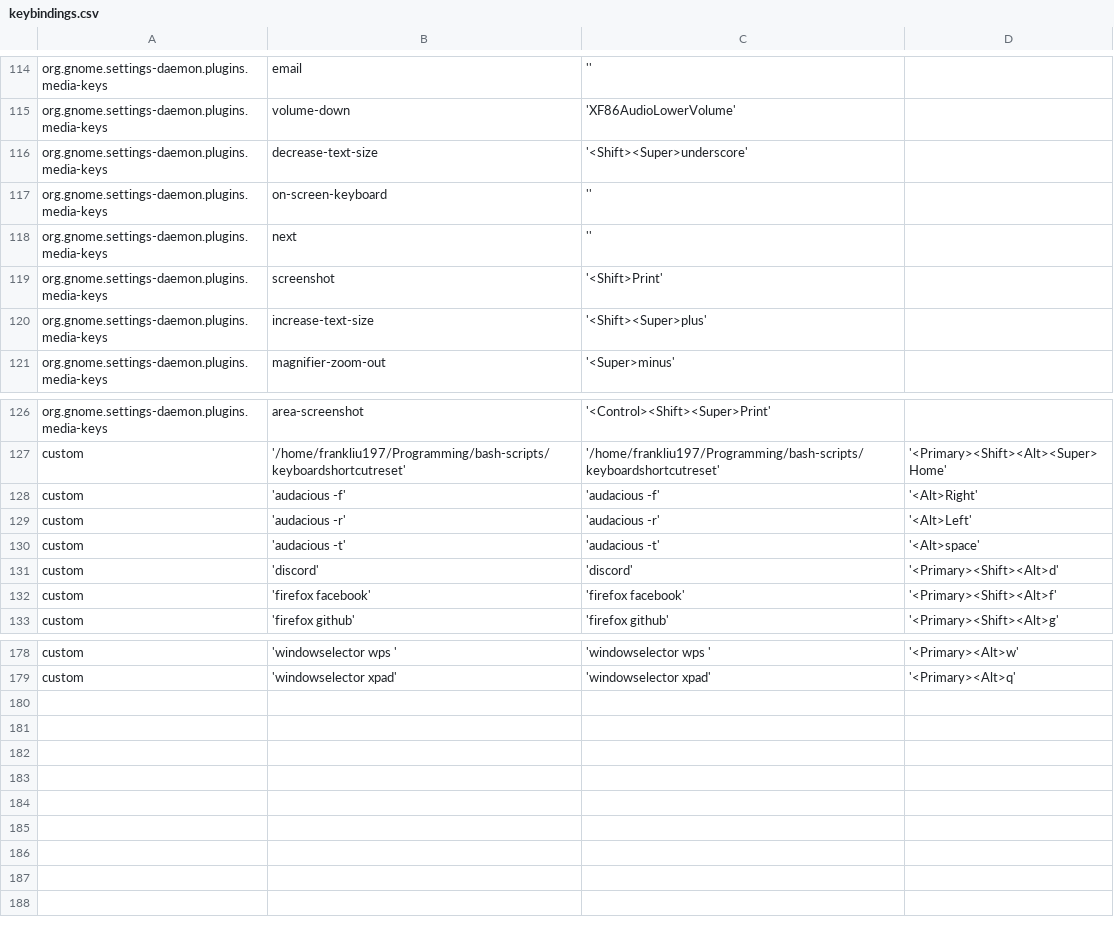
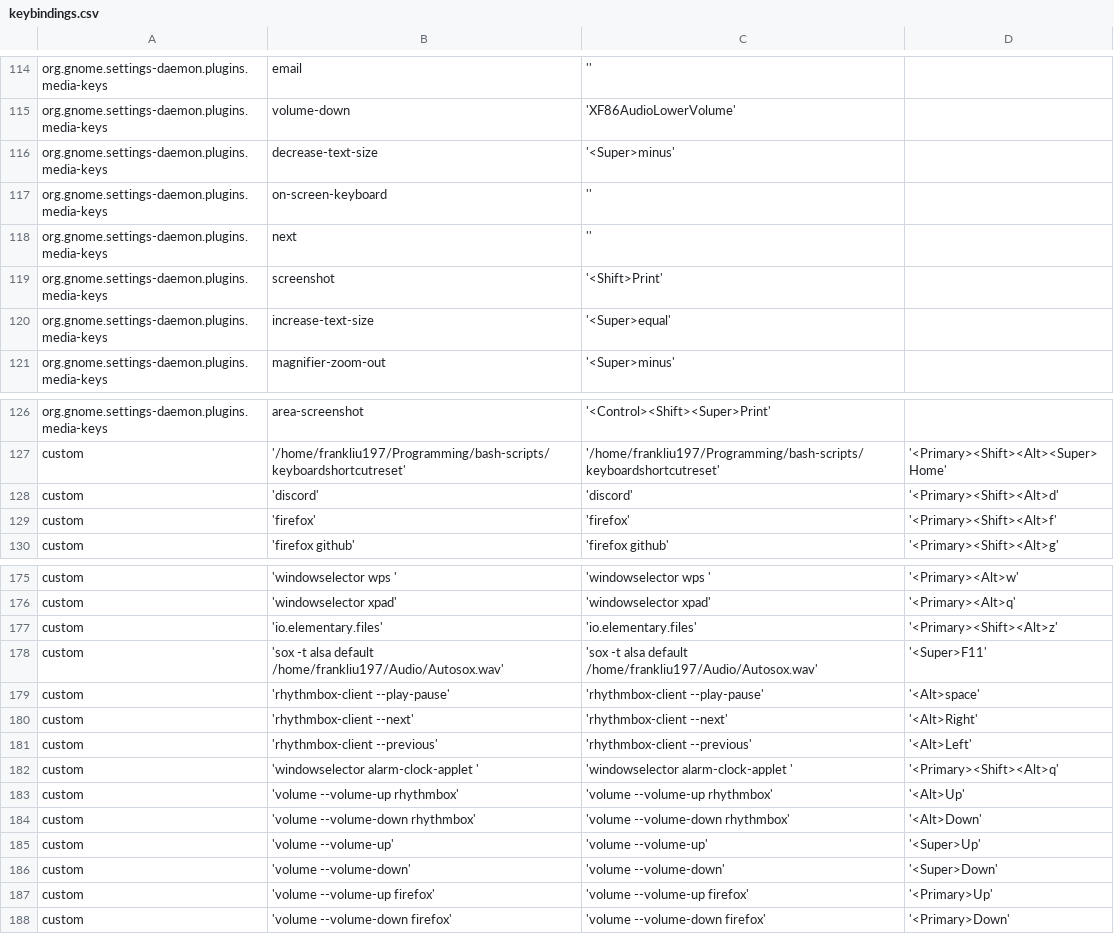
Before and after one commit to frankliu197/Bash-Script, a CSV file: installscripts/keybindings/keybindings.csv, drawn as a sheet; only a part is shown, gaps mark what is left out; the diff covers the shown part only.

Commit message:
origin

```diff
--- a/installscripts/keybindings/keybindings.csv
+++ b/installscripts/keybindings/keybindings.csv
@@ -115,3 +115,3 @@ org.gnome.settings-daemon.plugins.media-keys	email	''
 org.gnome.settings-daemon.plugins.media-keys	volume-down	'XF86AudioLowerVolume'
-org.gnome.settings-daemon.plugins.media-keys	decrease-text-size	'<Shift><Super>underscore'
+org.gnome.settings-daemon.plugins.media-keys	decrease-text-size	'<Super>minus'
 org.gnome.settings-daemon.plugins.media-keys	on-screen-keyboard	''
@@ -119,3 +119,3 @@ org.gnome.settings-daemon.plugins.media-keys	next	''
 org.gnome.settings-daemon.plugins.media-keys	screenshot	'<Shift>Print'
-org.gnome.settings-daemon.plugins.media-keys	increase-text-size	'<Shift><Super>plus'
+org.gnome.settings-daemon.plugins.media-keys	increase-text-size	'<Super>equal'
 org.gnome.settings-daemon.plugins.media-keys	magnifier-zoom-out	'<Super>minus'
@@ -127,7 +127,4 @@ org.gnome.settings-daemon.plugins.media-keys	area-screenshot	'<Control><Shift><S
 custom	'/home/frankliu197/Programming/bash-scripts/keyboardshortcutreset'	'/home/frankliu197/Programming/bash-scripts/keyboardshortcutreset'	'<Primary><Shift><Alt><Super>Home'
-custom	'audacious -f'	'audacious -f'	'<Alt>Right'
-custom	'audacious -r'	'audacious -r'	'<Alt>Left'
-custom	'audacious -t'	'audacious -t'	'<Alt>space'
 custom	'discord'	'discord'	'<Primary><Shift><Alt>d'
-custom	'firefox facebook'	'firefox facebook'	'<Primary><Shift><Alt>f'
+custom	'firefox'	'firefox'	'<Primary><Shift><Alt>f'
 custom	'firefox github'	'firefox github'	'<Primary><Shift><Alt>g'
@@ -179 +176,13 @@ custom	'windowselector wps '	'windowselector wps '	'<Primary><Alt>w'
 custom	'windowselector xpad'	'windowselector xpad'	'<Primary><Alt>q'
+custom	'io.elementary.files'	'io.elementary.files'	'<Primary><Shift><Alt>z'
+custom	'sox -t alsa default /home/frankliu197/Audio/Autosox.wav'	'sox -t alsa default /home/frankliu197/Audio/Autosox.wav'	'<Super>F11'
+custom	'rhythmbox-client --play-pause'	'rhythmbox-client --play-pause'	'<Alt>space'
+custom	'rhythmbox-client --next'	'rhythmbox-client --next'	'<Alt>Right'
+custom	'rhythmbox-client --previous'	'rhythmbox-client --previous'	'<Alt>Left'
+custom	'windowselector alarm-clock-applet '	'windowselector alarm-clock-applet '	'<Primary><Shift><Alt>q'
+custom	'volume --volume-up rhythmbox'	'volume --volume-up rhythmbox'	'<Alt>Up'
+custom	'volume --volume-down rhythmbox'	'volume --volume-down rhythmbox'	'<Alt>Down'
+custom	'volume --volume-up'	'volume --volume-up'	'<Super>Up'
+custom	'volume --volume-down'	'volume --volume-down'	'<Super>Down'
+custom	'volume --volume-up firefox'	'volume --volume-up firefox'	'<Primary>Up'
+custom	'volume --volume-down firefox'	'volume --volume-down firefox'	'<Primary>Down'
```
Also changed, not shown: 3 edited cells elsewhere in this file.
